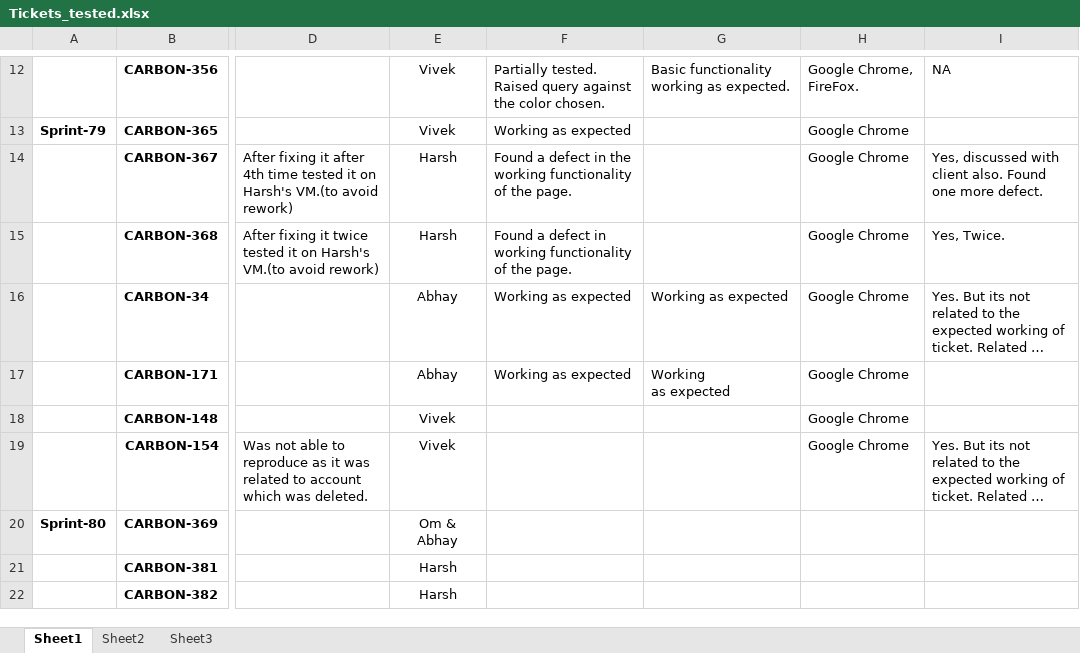
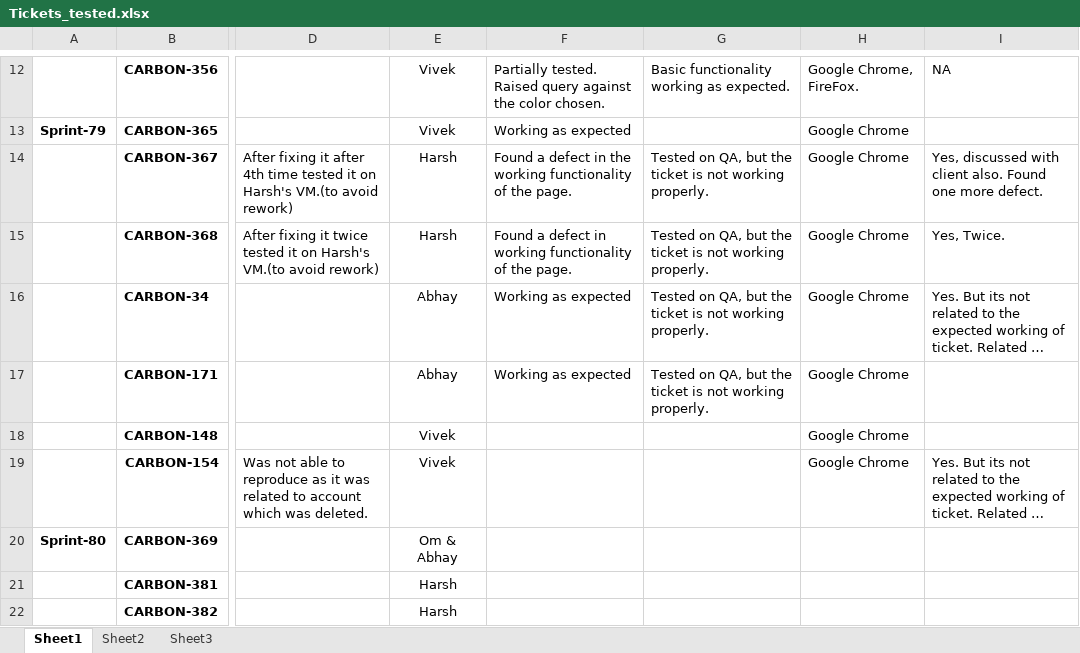
Before and after one commit to Jayesha-prohaktiv/Orange_Soda_Testing, an Excel workbook: Tickets_tested.xlsx, sheet Sheet1, drawn as a sheet; only a part is shown, gaps mark what is left out; long unchanged cells end in …; values as stored, in another font and other column widths than the file's, no borders; ↵ is a line break in a cell; the diff names each change by its address in the sheet, - before the commit and + after, or states it on an @@ line.

Commit message:
Added report for tickets tested on QA.

```diff
--- a/Tickets_tested.xlsx (sheet Sheet1)
+++ b/Tickets_tested.xlsx (sheet Sheet1)
-G14:G15: (empty)
+G14:G15: Tested on QA, but the ticket is not working properly.
-G16: Working as expected
+G16: Tested on QA, but the ticket is not working properly.
-G17: Working ↵ as expected
+G17: Tested on QA, but the ticket is not working properly.
```
